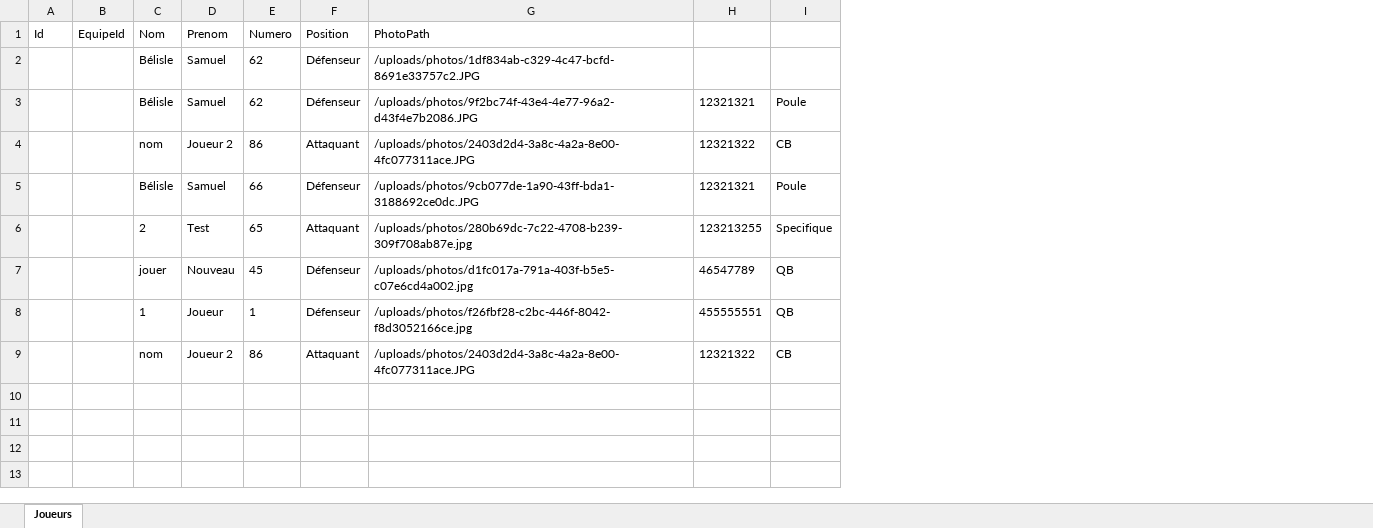
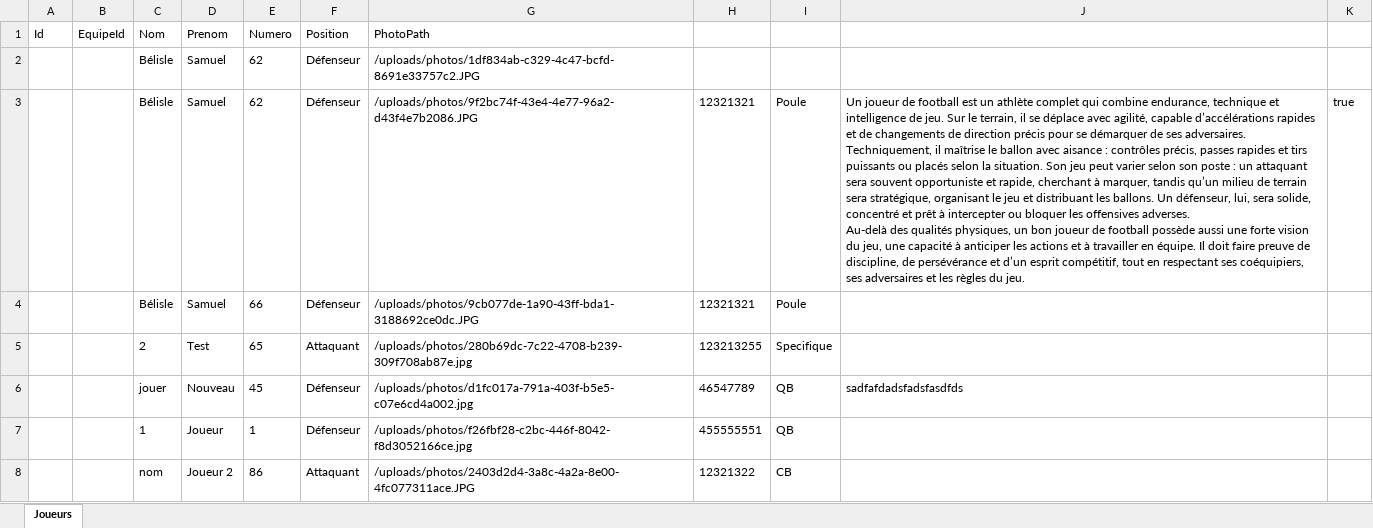
Before and after one commit to papathebrain/GestionEquipeSportive, an Excel workbook: Data/joueurs.xlsx, sheet Joueurs, drawn as a sheet; only a part is shown; values as stored, in another font and other column widths than the file's, no borders; removed rows and columns are numbered as before the commit, all else as after; ↵ is a line break in a cell; the diff covers the shown part only; the diff names each change by its address in the sheet, - before the commit and + after, or states it on an @@ line.

```diff
--- a/Data/joueurs.xlsx (sheet Joueurs)
+++ b/Data/joueurs.xlsx (sheet Joueurs)
+column J, rows 3-6: Un joueur de football est un athlète complet qui combine endurance, technique et intelligence de jeu. Sur le terrain, il se déplace avec agilité, capable d’accélérations rapides et de changements de direction précis pour se démarquer de ses adversaires. ↵ Techniquement, il maîtrise le ballon avec aisance : contrôles précis, passes rapides et tirs puissants ou placés selon la situation. Son jeu peut varier selon son poste : un attaquant sera souvent opportuniste et rapide, cherchant à marquer, tandis qu’un milieu de terrain sera stratégique, organisant le jeu et distribuant les ballons. Un défenseur, lui, sera solide, concentré et prêt à intercepter ou bloquer les offensives adverses. ↵ Au-delà des qualités physiques, un bon joueur de football possède aussi une forte vision du jeu, une capacité à anticiper les actions et à travailler en équipe. Il doit faire preuve de discipline, de persévérance et d’un esprit compétitif, tout en respectant ses coéquipiers, ses adversaires et les règles du jeu. |  |  | sadfafdadsfadsfasdfds
+column K, row 3: true
-row 4:  |  | nom | Joueur 2 | 86 | Attaquant | /uploads/photos/2403d2d4-3a8c-4a2a-8e00-4fc077311ace.JPG | 12321322 | CB
```
Also changed, not shown: 5 added rows elsewhere in this sheet, Data/ecoles.xlsx, Data/equipes.xlsx, 43 other files.
